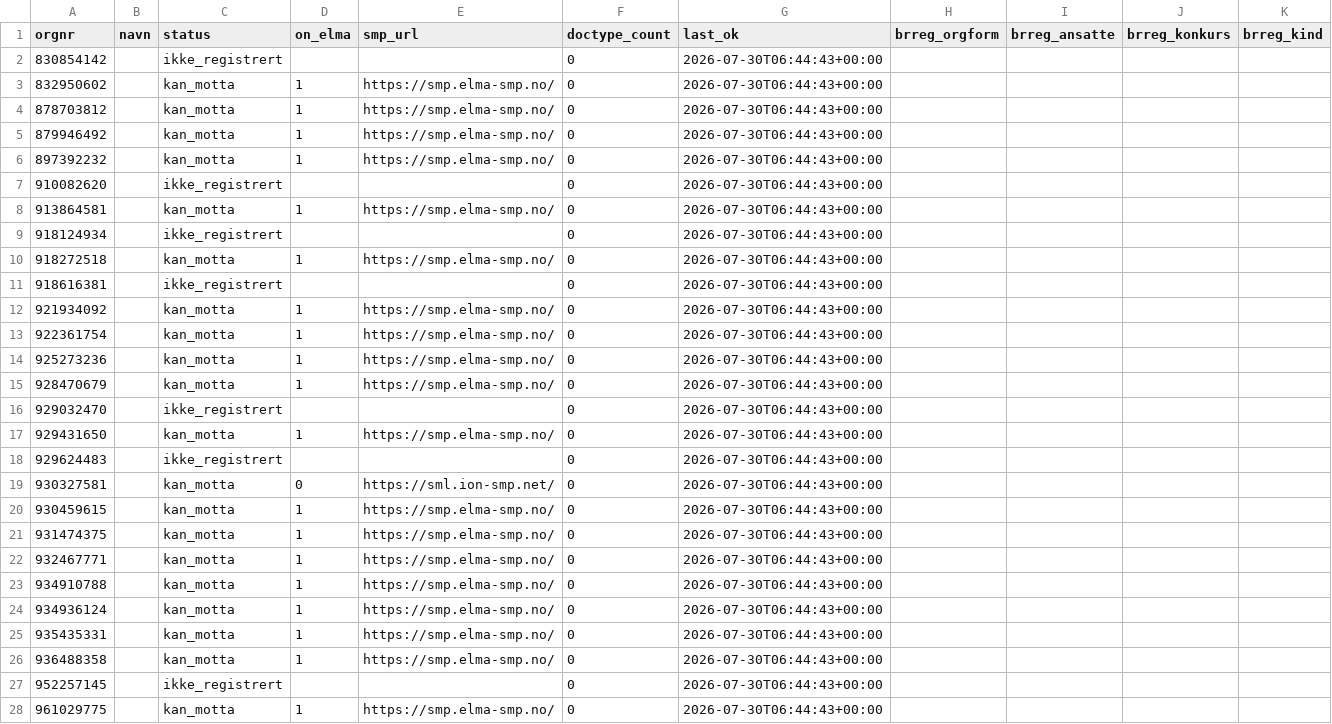
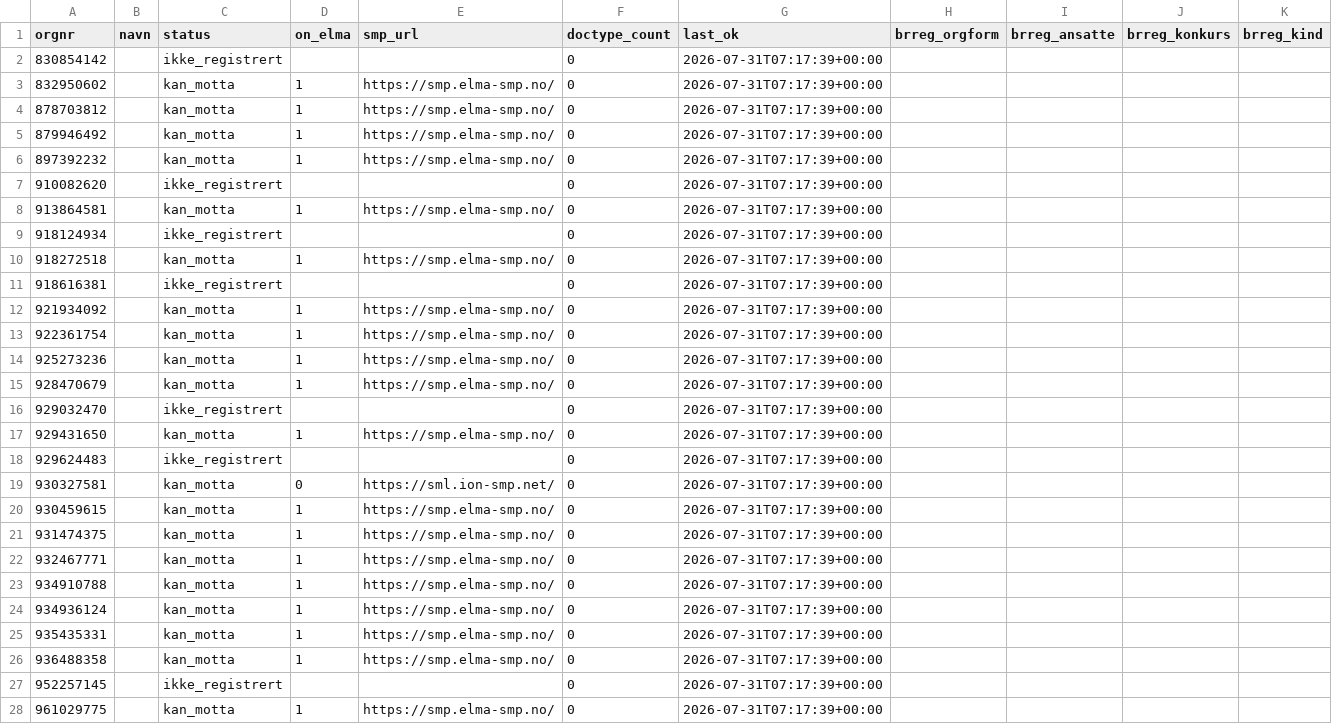
Before and after one commit to ValiantEvers/efaktura-radar, a CSV file: data/status.csv, drawn as a sheet; only a part is shown; the diff covers the shown part only.

```diff
--- a/data/status.csv
+++ b/data/status.csv
@@ -1,28 +1,28 @@
 orgnr;navn;status;on_elma;smp_url;doctype_count;last_ok;brreg_orgform;brreg_ansatte;brreg_konkurs;brreg_kind
-830854142;;ikke_registrert;;;0;2026-07-30T06:44:43+00:00;;;;
-832950602;;kan_motta;1;https://smp.elma-smp.no/;0;2026-07-30T06:44:43+00:00;;;;
-878703812;;kan_motta;1;https://smp.elma-smp.no/;0;2026-07-30T06:44:43+00:00;;;;
-879946492;;kan_motta;1;https://smp.elma-smp.no/;0;2026-07-30T06:44:43+00:00;;;;
-897392232;;kan_motta;1;https://smp.elma-smp.no/;0;2026-07-30T06:44:43+00:00;;;;
-910082620;;ikke_registrert;;;0;2026-07-30T06:44:43+00:00;;;;
-913864581;;kan_motta;1;https://smp.elma-smp.no/;0;2026-07-30T06:44:43+00:00;;;;
-918124934;;ikke_registrert;;;0;2026-07-30T06:44:43+00:00;;;;
-918272518;;kan_motta;1;https://smp.elma-smp.no/;0;2026-07-30T06:44:43+00:00;;;;
-918616381;;ikke_registrert;;;0;2026-07-30T06:44:43+00:00;;;;
-921934092;;kan_motta;1;https://smp.elma-smp.no/;0;2026-07-30T06:44:43+00:00;;;;
-922361754;;kan_motta;1;https://smp.elma-smp.no/;0;2026-07-30T06:44:43+00:00;;;;
-925273236;;kan_motta;1;https://smp.elma-smp.no/;0;2026-07-30T06:44:43+00:00;;;;
-928470679;;kan_motta;1;https://smp.elma-smp.no/;0;2026-07-30T06:44:43+00:00;;;;
-929032470;;ikke_registrert;;;0;2026-07-30T06:44:43+00:00;;;;
-929431650;;kan_motta;1;https://smp.elma-smp.no/;0;2026-07-30T06:44:43+00:00;;;;
-929624483;;ikke_registrert;;;0;2026-07-30T06:44:43+00:00;;;;
-930327581;;kan_motta;0;https://sml.ion-smp.net/;0;2026-07-30T06:44:43+00:00;;;;
-930459615;;kan_motta;1;https://smp.elma-smp.no/;0;2026-07-30T06:44:43+00:00;;;;
-931474375;;kan_motta;1;https://smp.elma-smp.no/;0;2026-07-30T06:44:43+00:00;;;;
-932467771;;kan_motta;1;https://smp.elma-smp.no/;0;2026-07-30T06:44:43+00:00;;;;
-934910788;;kan_motta;1;https://smp.elma-smp.no/;0;2026-07-30T06:44:43+00:00;;;;
-934936124;;kan_motta;1;https://smp.elma-smp.no/;0;2026-07-30T06:44:43+00:00;;;;
-935435331;;kan_motta;1;https://smp.elma-smp.no/;0;2026-07-30T06:44:43+00:00;;;;
-936488358;;kan_motta;1;https://smp.elma-smp.no/;0;2026-07-30T06:44:43+00:00;;;;
-952257145;;ikke_registrert;;;0;2026-07-30T06:44:43+00:00;;;;
-961029775;;kan_motta;1;https://smp.elma-smp.no/;0;2026-07-30T06:44:43+00:00;;;;
+830854142;;ikke_registrert;;;0;2026-07-31T07:17:39+00:00;;;;
+832950602;;kan_motta;1;https://smp.elma-smp.no/;0;2026-07-31T07:17:39+00:00;;;;
+878703812;;kan_motta;1;https://smp.elma-smp.no/;0;2026-07-31T07:17:39+00:00;;;;
+879946492;;kan_motta;1;https://smp.elma-smp.no/;0;2026-07-31T07:17:39+00:00;;;;
+897392232;;kan_motta;1;https://smp.elma-smp.no/;0;2026-07-31T07:17:39+00:00;;;;
+910082620;;ikke_registrert;;;0;2026-07-31T07:17:39+00:00;;;;
+913864581;;kan_motta;1;https://smp.elma-smp.no/;0;2026-07-31T07:17:39+00:00;;;;
+918124934;;ikke_registrert;;;0;2026-07-31T07:17:39+00:00;;;;
+918272518;;kan_motta;1;https://smp.elma-smp.no/;0;2026-07-31T07:17:39+00:00;;;;
+918616381;;ikke_registrert;;;0;2026-07-31T07:17:39+00:00;;;;
+921934092;;kan_motta;1;https://smp.elma-smp.no/;0;2026-07-31T07:17:39+00:00;;;;
+922361754;;kan_motta;1;https://smp.elma-smp.no/;0;2026-07-31T07:17:39+00:00;;;;
+925273236;;kan_motta;1;https://smp.elma-smp.no/;0;2026-07-31T07:17:39+00:00;;;;
+928470679;;kan_motta;1;https://smp.elma-smp.no/;0;2026-07-31T07:17:39+00:00;;;;
+929032470;;ikke_registrert;;;0;2026-07-31T07:17:39+00:00;;;;
+929431650;;kan_motta;1;https://smp.elma-smp.no/;0;2026-07-31T07:17:39+00:00;;;;
+929624483;;ikke_registrert;;;0;2026-07-31T07:17:39+00:00;;;;
+930327581;;kan_motta;0;https://sml.ion-smp.net/;0;2026-07-31T07:17:39+00:00;;;;
+930459615;;kan_motta;1;https://smp.elma-smp.no/;0;2026-07-31T07:17:39+00:00;;;;
+931474375;;kan_motta;1;https://smp.elma-smp.no/;0;2026-07-31T07:17:39+00:00;;;;
+932467771;;kan_motta;1;https://smp.elma-smp.no/;0;2026-07-31T07:17:39+00:00;;;;
+934910788;;kan_motta;1;https://smp.elma-smp.no/;0;2026-07-31T07:17:39+00:00;;;;
+934936124;;kan_motta;1;https://smp.elma-smp.no/;0;2026-07-31T07:17:39+00:00;;;;
+935435331;;kan_motta;1;https://smp.elma-smp.no/;0;2026-07-31T07:17:39+00:00;;;;
+936488358;;kan_motta;1;https://smp.elma-smp.no/;0;2026-07-31T07:17:39+00:00;;;;
+952257145;;ikke_registrert;;;0;2026-07-31T07:17:39+00:00;;;;
+961029775;;kan_motta;1;https://smp.elma-smp.no/;0;2026-07-31T07:17:39+00:00;;;;
```
Also changed, not shown: 11 edited cells elsewhere in this file, 1 other file.
